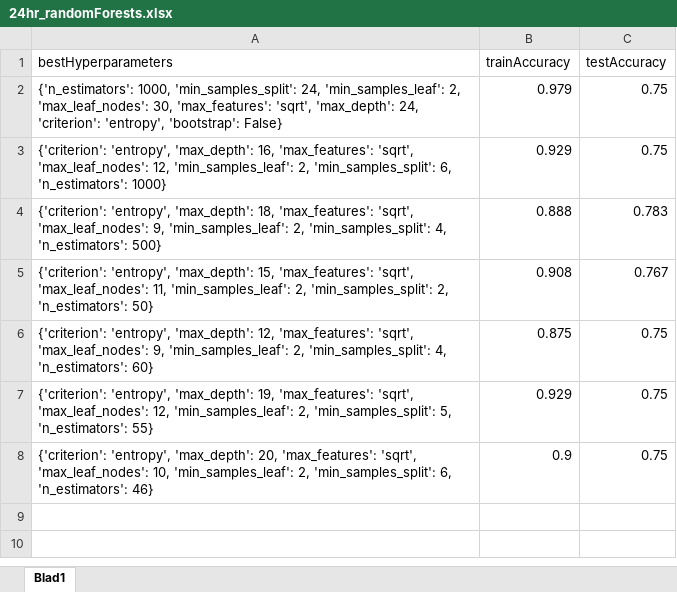
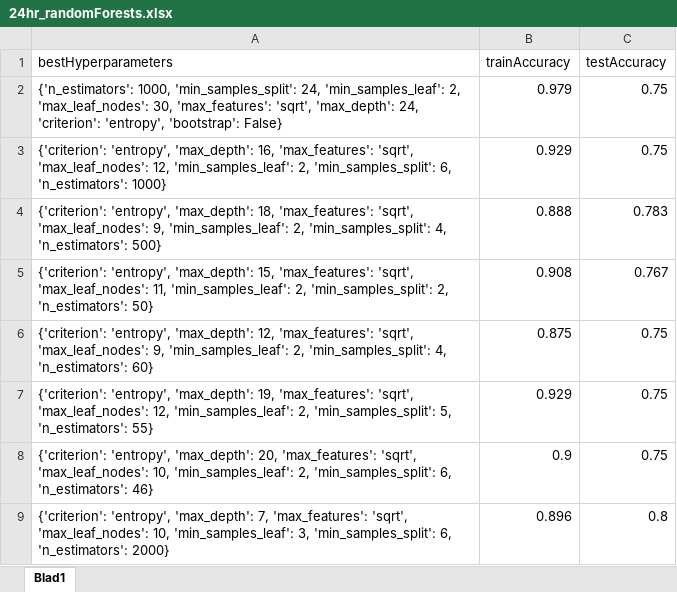
Before and after one commit to JaccoVE/DataScience2, an Excel workbook: results/24hr_randomForests.xlsx, sheet Blad1, drawn as a sheet; values as stored, in another font and other column widths than the file's, no borders; table styles not drawn; the diff names each change by its address in the sheet, - before the commit and + after, or states it on an @@ line.

```diff
--- a/results/24hr_randomForests.xlsx (sheet Blad1)
+++ b/results/24hr_randomForests.xlsx (sheet Blad1)
+row 9: {'criterion': 'entropy', 'max_depth': 7, 'max_features': 'sqrt', 'max_leaf_nodes': 10, 'min_samples_leaf': 3, 'min_samples_split': 6, 'n_estimators': 2000} | 0.896 | 0.8
```
Also changed, not shown: results/24hr_KNN.xlsx, results/24hr_MLP.xlsx, 26 other files.
